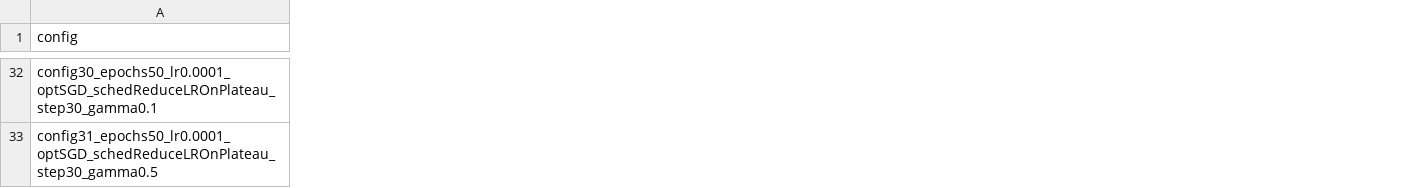
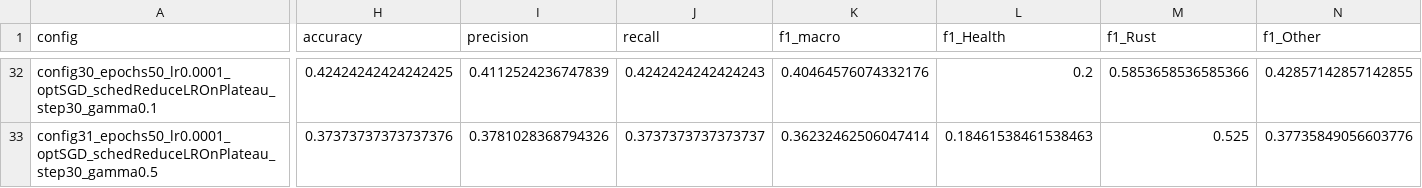
Before and after one commit to tinyhurricaneclarity/projet-deep-learning-m1, a CSV file: resnet18/src/resnet18_RGB/results/grid_search_results_par_classe_data_augmentation.csv, drawn as a sheet; only a part is shown, gaps mark what is left out; the diff covers the shown part only; the diff names each change by its address in the sheet, - before the commit and + after, or states it on an @@ line.

```diff
--- a/resnet18/src/resnet18_RGB/results/grid_search_results_par_classe_data_augmentation.csv
+++ b/resnet18/src/resnet18_RGB/results/grid_search_results_par_classe_data_augmentation.csv
+column H (accuracy), rows 32-33: 0.42424242424242425 | 0.37373737373737376
+column I (precision), rows 32-33: 0.4112524236747839 | 0.3781028368794326
+column J (recall), rows 32-33: 0.4242424242424243 | 0.3737373737373737
+column K (f1_macro), rows 32-33: 0.40464576074332176 | 0.36232462506047414
+column L (f1_Health), rows 32-33: 0.2 | 0.18461538461538463
+column M (f1_Rust), rows 32-33: 0.5853658536585366 | 0.525
+column N (f1_Other), rows 32-33: 0.42857142857142855 | 0.37735849056603776
```
Also changed, not shown: 126 edited cells elsewhere in this file, resnet18/src/resnet18_MS/results/grid_search_results_par_classe_data_augmentation_MS.csv, 39 other files.
